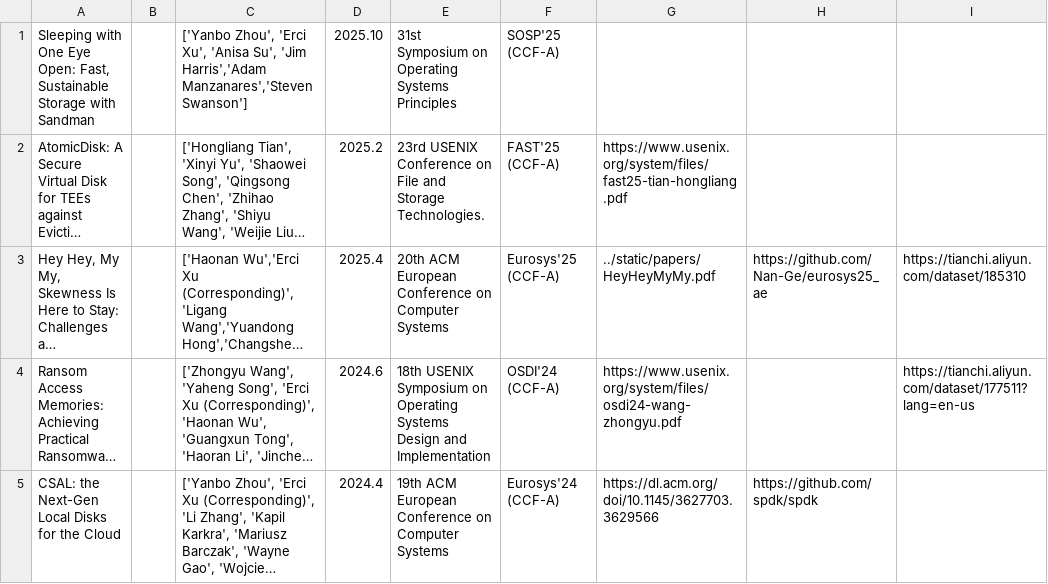
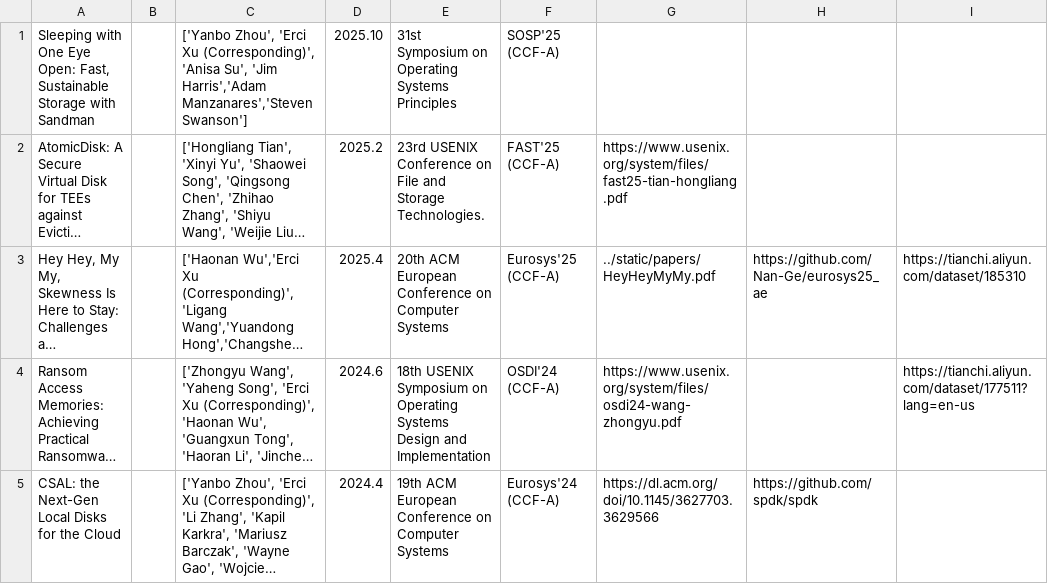
Before and after one commit to giorgioercixu/giorgioercixu.github.io, a CSV file: static/publications.csv, drawn as a sheet; only a part is shown; long unchanged cells end in …; the diff names each change by its address in the sheet, - before the commit and + after, or states it on an @@ line.

```diff
--- a/static/publications.csv
+++ b/static/publications.csv
-C1: …Zhou', 'Erci Xu', 'Anisa Su',…
+C1: …Zhou', 'Erci Xu (Corresponding)', 'Anisa Su',…
```
Also changed, not shown: 1 other file.
